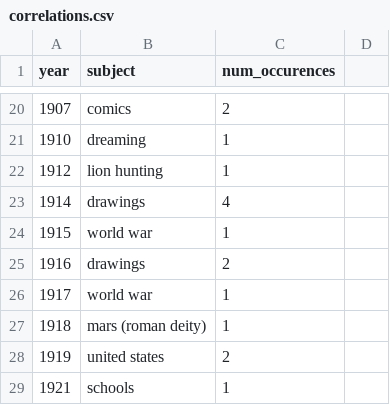
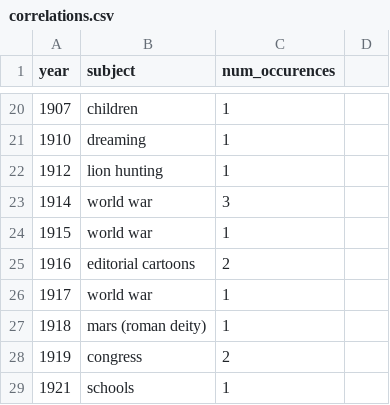
Before and after one commit to jeffreyshen19/political-cartoon-visualizer, a CSV file: data/correlations.csv, drawn as a sheet; only a part is shown, gaps mark what is left out; the diff covers the shown part only.

Commit message:
generate list of subjects

```diff
--- a/data/correlations.csv
+++ b/data/correlations.csv
@@ -20,10 +20,10 @@ year,subject,num_occurences
-1907,comics,2
+1907,children,1
 1910,dreaming,1
 1912,lion hunting,1
-1914,drawings,4
+1914,world war,3
 1915,world war,1
-1916,drawings,2
+1916,editorial cartoons,2
 1917,world war,1
 1918,mars (roman deity),1
-1919,united states,2
+1919,congress,2
 1921,schools,1
```
Also changed, not shown: 32 edited cells elsewhere in this file, 4 other files.
